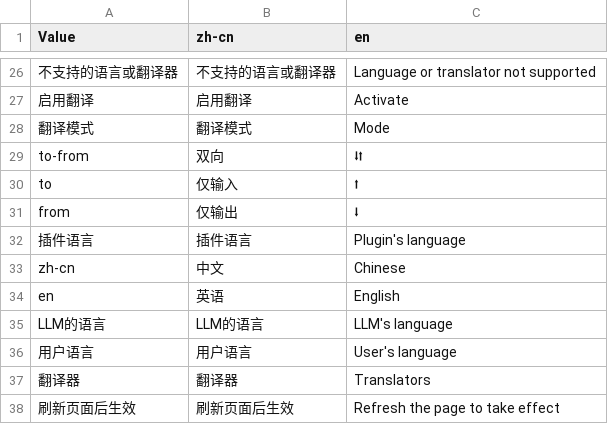
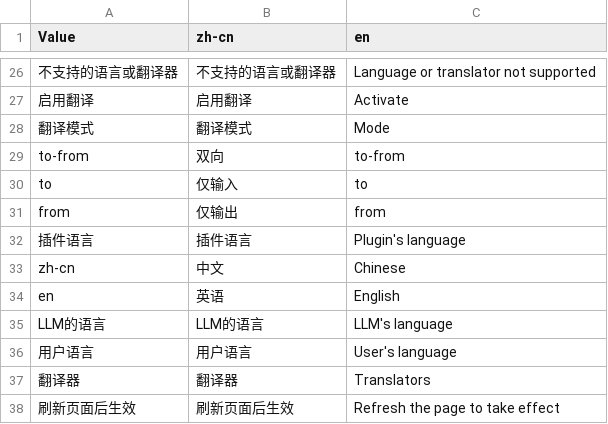
Before and after one commit to Touch-Night/more_translators, a CSV file: i18n.csv, drawn as a sheet; only a part is shown, gaps mark what is left out; the diff names each change by its address in the sheet, - before the commit and + after, or states it on an @@ line.

```diff
--- a/i18n.csv
+++ b/i18n.csv
-C29 (en): ⮃
+C29 (en): to-from
-C30 (en): ⭡
+C30 (en): to
-C31 (en): ⭣
+C31 (en): from
```
Also changed, not shown: 2 other files.
